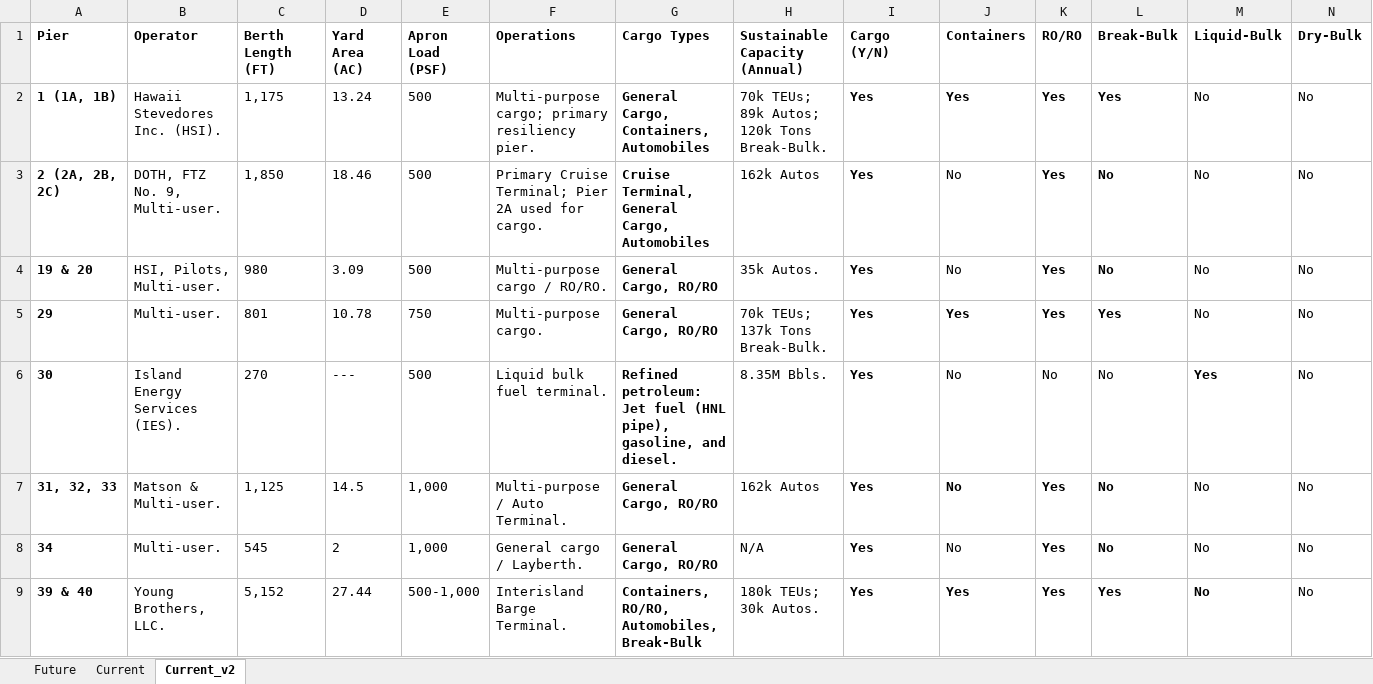
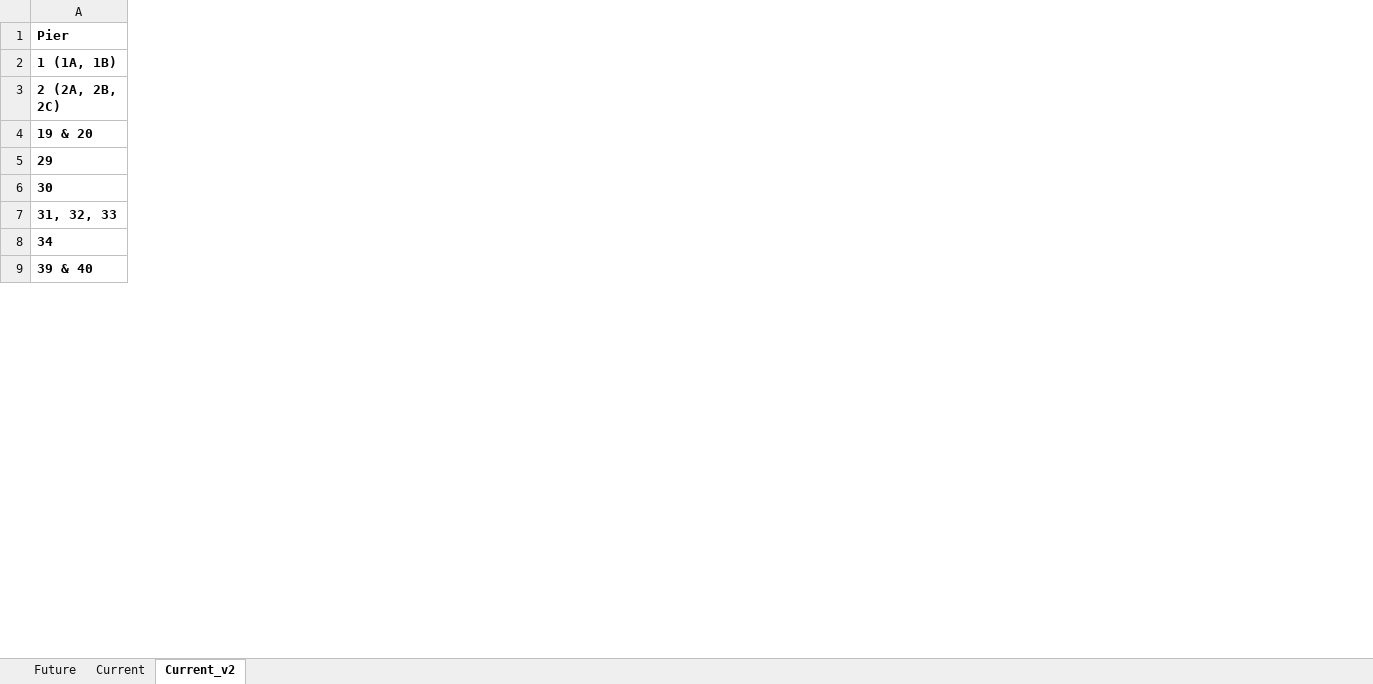
Before and after one commit to pine-j/HDOT_-Freight_and_Statewide_LRTP__110_Sand_Island, an Excel workbook: Processed_Data/Honolulu Harbor Pier Operations and Cargo Inventory.xlsx, sheet Current_v2, drawn as a sheet; only a part is shown; values as stored, in another font and other column widths than the file's, no borders; ↵ is a line break in a cell; the diff covers the shown part only; the diff names each change by its address in the sheet, - before the commit and + after, or states it on an @@ line.

```diff
--- a/Processed_Data/Honolulu Harbor Pier Operations and Cargo Inventory.xlsx (sheet Current_v2)
+++ b/Processed_Data/Honolulu Harbor Pier Operations and Cargo Inventory.xlsx (sheet Current_v2)
@@ column B (Operator) hidden, rows 2-9: Hawaii Stevedores Inc. (HSI). | DOTH, FTZ No. 9, Multi-user. | HSI, Pilots, Multi-user. | Multi-user. | Island Energy Services (IES). | Matson & Multi-user. | Multi-user. | Young Brothers, LLC. @@
@@ column C (Berth Length (FT)) hidden, rows 2-9: 1,175 | 1,850 | 980 | 801 | 270 | 1,125 | 545 | 5,152 @@
@@ column D (Yard Area (AC)) hidden, rows 2-9: 13.24 | 18.46 | 3.09 | 10.78 | --- | 14.5 | 2 | 27.44 @@
@@ column E (Apron Load (PSF)) hidden, rows 2-9: 500 | 500 | 500 | 750 | 500 | 1,000 | 1,000 | 500-1,000 @@
@@ column F (Operations) hidden, rows 2-9: Multi-purpose cargo; primary resiliency pier. | Primary Cruise Terminal; Pier 2A used for cargo. | Multi-purpose cargo / RO/RO. | Multi-purpose cargo. | Liquid bulk fuel terminal. | Multi-purpose / Auto Terminal. | General cargo / Layberth. | Interisland Barge Terminal. @@
@@ column G (Cargo Types) hidden, rows 2-9: General Cargo, Containers, Automobiles | Cruise Terminal, General Cargo, Automobiles | General Cargo, RO/RO | General Cargo, RO/RO | Refined petroleum: Jet fuel (HNL pipe), gasoline, and diesel. | General Cargo, RO/RO | General Cargo, RO/RO | Containers, RO/RO, Automobiles, Break-Bulk @@
@@ column H (Sustainable Capacity (Annual)) hidden, rows 2-9: 70k TEUs; 89k Autos; 120k Tons Break-Bulk. | 162k Autos | 35k Autos. | 70k TEUs; ↵ 137k Tons Break-Bulk. | 8.35M Bbls. | 162k Autos | N/A | 180k TEUs; ↵ 30k Autos. @@
@@ column I (Cargo (Y/N)) hidden, rows 2-9: all Yes @@
@@ column J (Containers) hidden, rows 2-9: Yes | No | No | Yes | No | No | No | Yes @@
@@ column K (RO/RO) hidden, rows 2-9: Yes | Yes | Yes | Yes | No | Yes | Yes | Yes @@
@@ column L (Break-Bulk) hidden, rows 2-9: Yes | No | No | Yes | No | No | No | Yes @@
@@ column M (Liquid-Bulk) hidden, rows 2-9: No | No | No | No | Yes | No | No | No @@
@@ column N (Dry-Bulk) hidden, rows 2-9: all No @@
```
Also changed, not shown: 5 removed columns elsewhere in this sheet, 28 other files.
